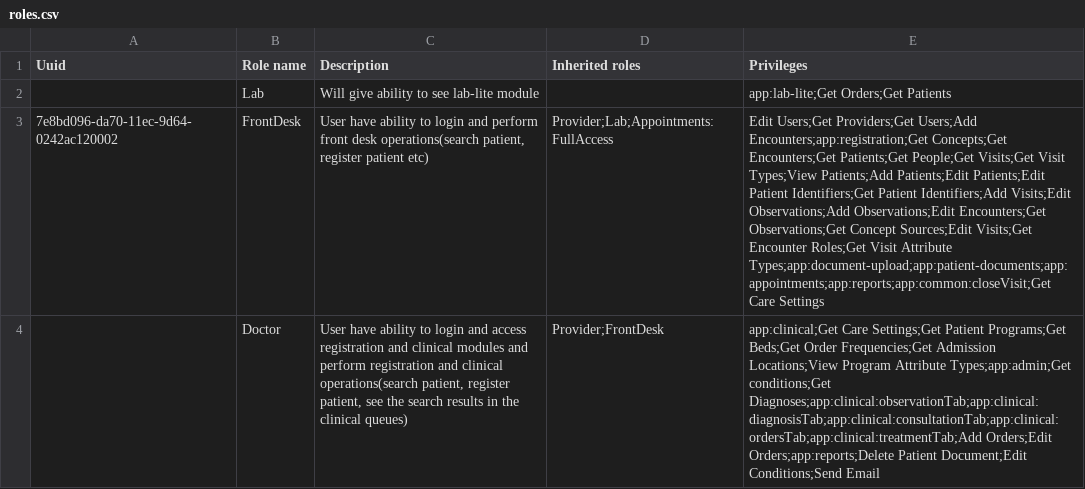
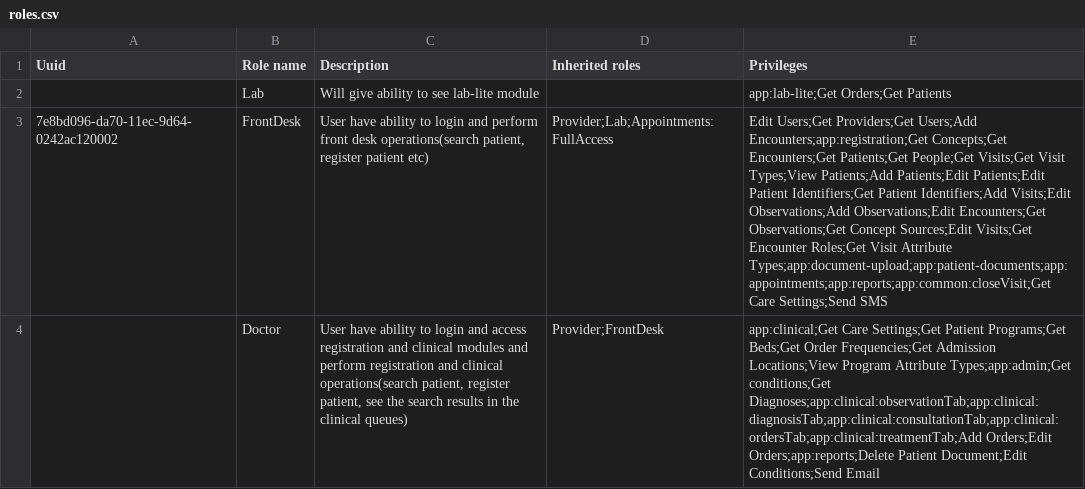
Before and after one commit to Bahmni/clinic-config, a CSV file: masterdata/configuration/roles/roles.csv, drawn as a sheet; the diff names each change by its address in the sheet, - before the commit and + after, or states it on an @@ line.

Commit message:
BAH-2816 | added privilege for sending SMS

```diff
--- a/masterdata/configuration/roles/roles.csv
+++ b/masterdata/configuration/roles/roles.csv
-E3 (Privileges): …Types;app:document-upload;app:patient-documents;app:appointments;app:reports;app:common:closeVisit;Get Care Settings
+E3 (Privileges): …Types;app:document-upload;app:patient-documents;app:appointments;app:reports;app:common:closeVisit;Get Care Settings;Send SMS
```
Also changed, not shown: 1 other file.
